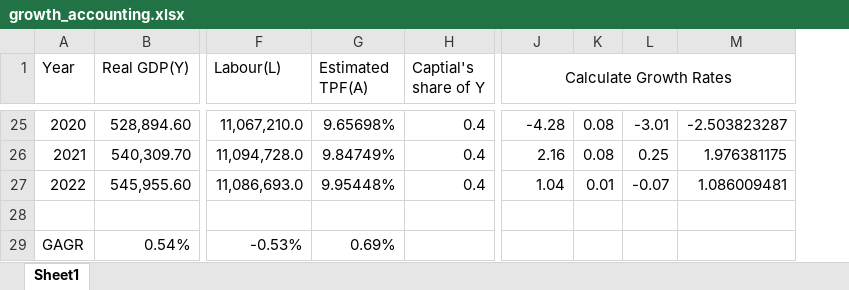
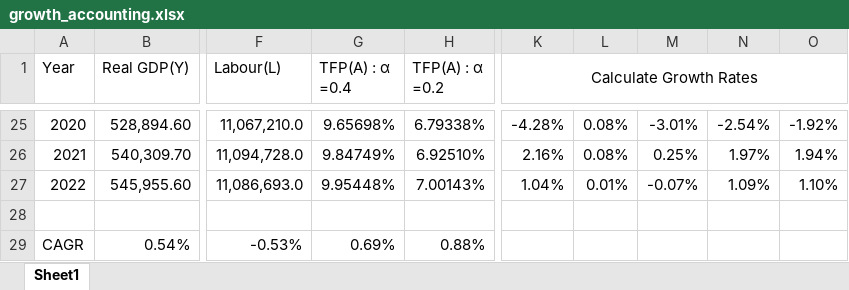
Before and after one commit to Wuvist/papers, an Excel workbook: japan/growth_accounting.xlsx, sheet Sheet1, drawn as a sheet; only a part is shown, gaps mark what is left out; values as stored, in another font and other column widths than the file's, no borders; removed rows and columns are numbered as before the commit, all else as after; the diff covers the shown part only; the diff names each change by its address in the sheet, - before the commit and + after, or states it on an @@ line.

```diff
--- a/japan/growth_accounting.xlsx (sheet Sheet1)
+++ b/japan/growth_accounting.xlsx (sheet Sheet1)
-column H (Captial's share of Y), rows 25-27: all 0.4
+column H (TFP(A) : α =0.2), rows 25-29: 6.79338% | 6.92510% | 7.00143% |  | 0.88%
-column K, rows 25-27: 0.08 | 0.08 | 0.01
-column L, rows 25-27: -3.01 | 0.25 | -0.07
-column M, rows 25-27: -2.503823287 | 1.976381175 | 1.086009481
+column L, rows 25-27: 0.08% | 0.08% | 0.01%
+column M, rows 25-27: -3.01% | 0.25% | -0.07%
+column N, rows 25-27: -2.54% | 1.97% | 1.09%
+column O, rows 25-27: -1.92% | 1.94% | 1.10%
-G1: Estimated TPF(A)
+G1: TFP(A) : α =0.4
-K25 (Calculate Growth Rates): -4.28
+K25 (Calculate Growth Rates): -4.28%
-K26 (Calculate Growth Rates): 2.16
+K26 (Calculate Growth Rates): 2.16%
-K27 (Calculate Growth Rates): 1.04
+K27 (Calculate Growth Rates): 1.04%
-A29 (Year): GAGR
+A29 (Year): CAGR
```
Also changed, not shown: 22 edited cells and cell formats elsewhere in this sheet, formulas that keep their value, 38 other files.
